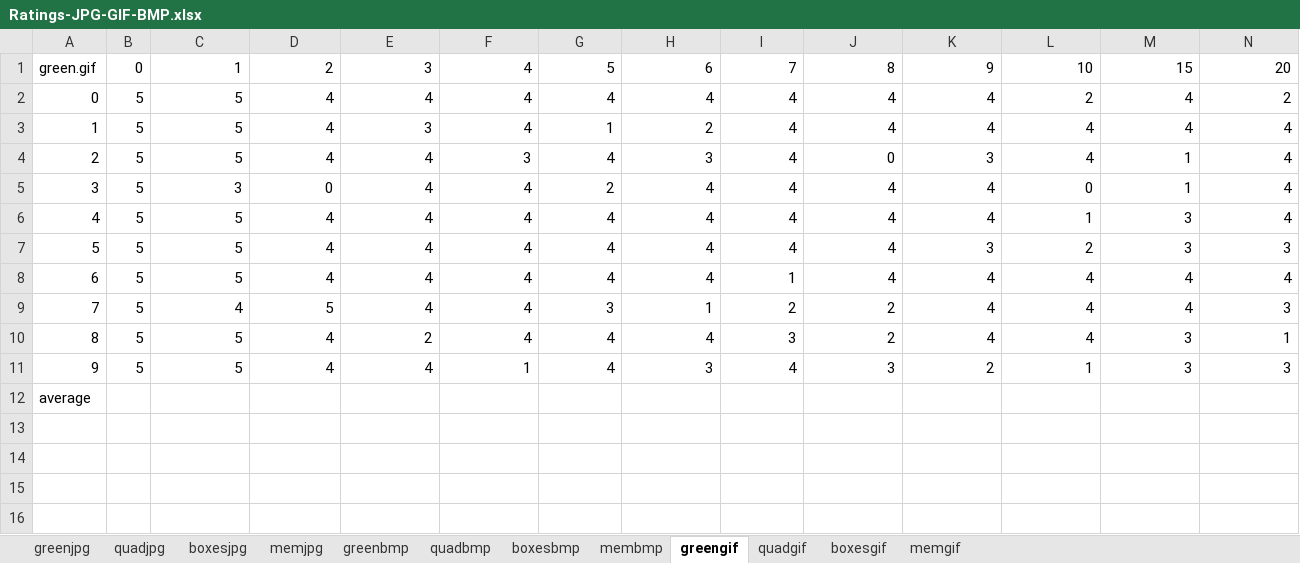
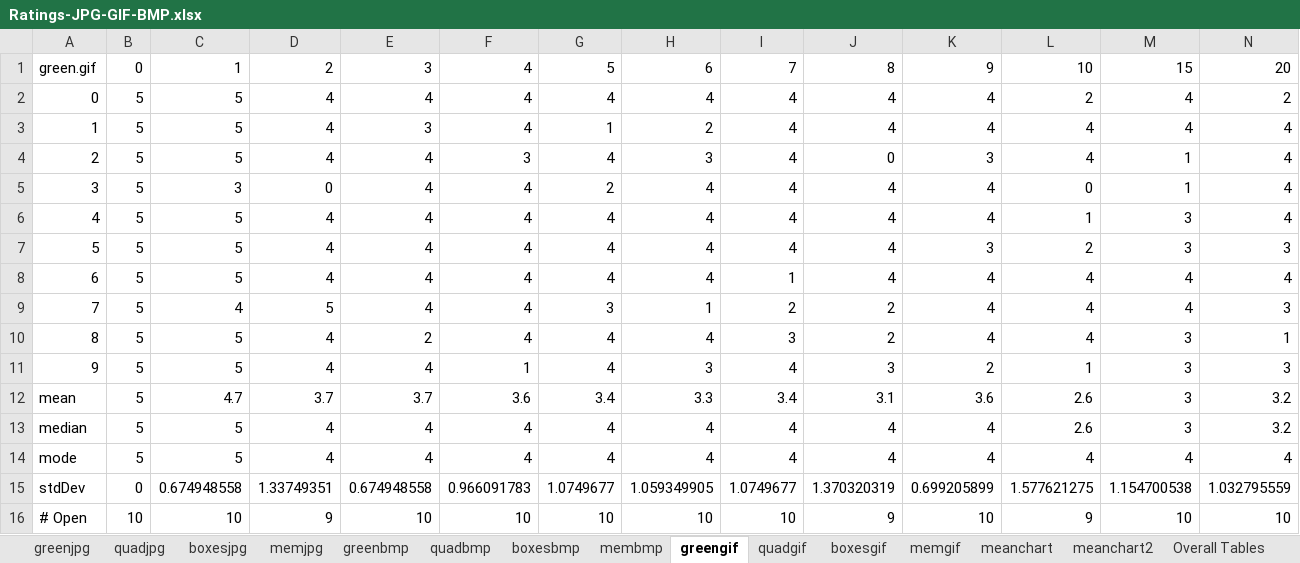
Before and after one commit to wjt1321/TeamOne, an Excel workbook: Ratings/Ratings-JPG-GIF-BMP.xlsx, sheet greengif, drawn as a sheet; only a part is shown; values as stored, in another font and other column widths than the file's, no borders; rows hold the shown columns only; the diff covers the shown part only; the diff names each change by its address in the sheet, - before the commit and + after, or states it on an @@ line.

```diff
--- a/Ratings/Ratings-JPG-GIF-BMP.xlsx (sheet greengif)
+++ b/Ratings/Ratings-JPG-GIF-BMP.xlsx (sheet greengif)
+sheet tab: meanchart
+sheet tab: meanchart2
+sheet tab: Overall Tables
@@ column A renumbered in row 12 @@
-B12: (empty)
+B12: 5
-C12: (empty)
+C12: 4.7
-D12: (empty)
+D12: 3.7
-E12: (empty)
+E12: 3.7
-F12: (empty)
+F12: 3.6
-G12: (empty)
+G12: 3.4
-H12: (empty)
+H12: 3.3
-I12: (empty)
+I12: 3.4
-J12: (empty)
+J12: 3.1
-K12: (empty)
+K12: 3.6
-L12: (empty)
+L12: 2.6
-M12: (empty)
+M12: 3
-N12: (empty)
+N12: 3.2
+row 13: median | 5 | 5 | 4 | 4 | 4 | 4 | 4 | 4 | 4 | 4 | 2.6 | 3 | 3.2
+row 14: mode | 5 | 5 | 4 | 4 | 4 | 4 | 4 | 4 | 4 | 4 | 4 | 4 | 4
+row 15: stdDev | 0 | 0.674948558 | 1.33749351 | 0.674948558 | 0.966091783 | 1.0749677 | 1.059349905 | 1.0749677 | 1.370320319 | 0.699205899 | 1.577621275 | 1.154700538 | 1.032795559
+row 16: # Open | 10 | 10 | 9 | 10 | 10 | 10 | 10 | 10 | 9 | 10 | 9 | 10 | 10
```
Also changed, not shown: 5 edited cells elsewhere in this sheet, sheet membmp, sheet quadbmp, sheet boxesbmp, sheet quadgif, sheet boxesgif, sheet memgif, 5 more sheets, charts or pictures.
